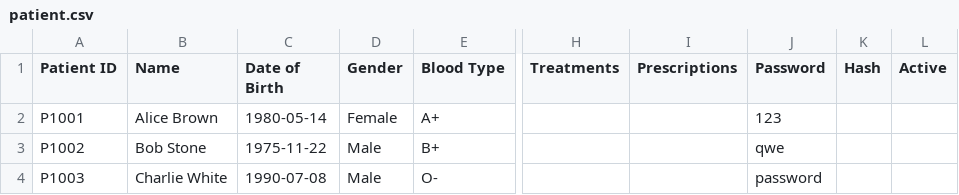
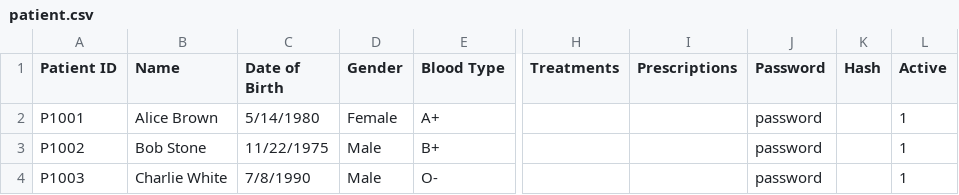
Before and after one commit to vysky/sc2002-assignment, a CSV file: src/main/resources/csv/patient.csv, drawn as a sheet; only a part is shown, gaps mark what is left out; the diff names each change by its address in the sheet, - before the commit and + after, or states it on an @@ line.

Commit message:
patient csv

```diff
--- a/src/main/resources/csv/patient.csv
+++ b/src/main/resources/csv/patient.csv
-C2 (Date of Birth): 1980-05-14
+C2 (Date of Birth): 5/14/1980
-J2 (Password): 123
+J2 (Password): password
-L2:L4 (Active): (empty)
+L2:L4 (Active): 1
-C3 (Date of Birth): 1975-11-22
+C3 (Date of Birth): 11/22/1975
-J3 (Password): qwe
+J3 (Password): password
-C4 (Date of Birth): 1990-07-08
+C4 (Date of Birth): 7/8/1990
```
